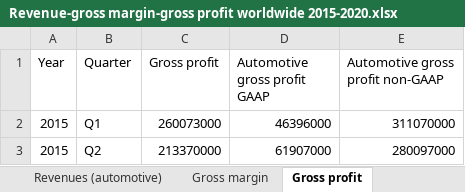
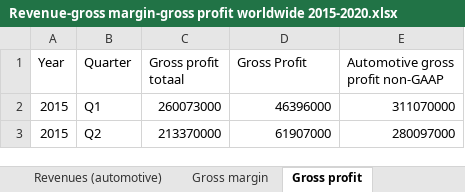
Before and after one commit to jaskesingh/BUSIN, an Excel workbook: Dashboard/Data/Revenue-gross margin-gross profit worldwide 2015-2020.xlsx, sheet Gross profit, drawn as a sheet; only a part is shown; values as stored, in another font and other column widths than the file's, no borders; the diff names each change by its address in the sheet, - before the commit and + after, or states it on an @@ line.

```diff
--- a/Dashboard/Data/Revenue-gross margin-gross profit worldwide 2015-2020.xlsx (sheet Gross profit)
+++ b/Dashboard/Data/Revenue-gross margin-gross profit worldwide 2015-2020.xlsx (sheet Gross profit)
-C1: Gross profit
+C1: Gross profit totaal
-D1: Automotive gross profit GAAP
+D1: Gross Profit
```
Also changed, not shown: sheet Gross margin, sheet Revenues (automotive), Dashboard_Lien/data/Revenue-gross margin-gross profit worldwide 2015-2020.xlsx, 4 other files.
